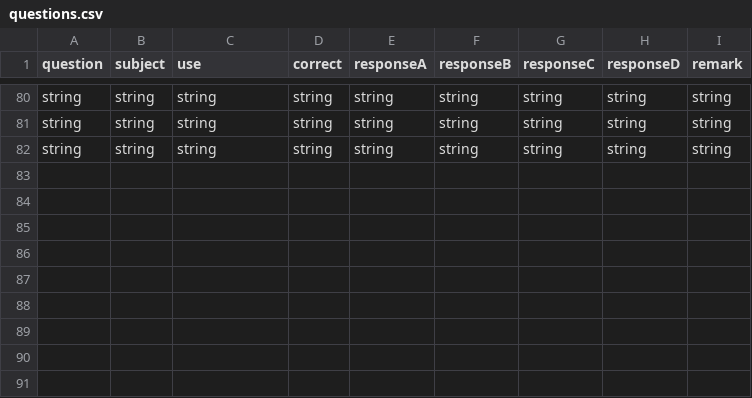
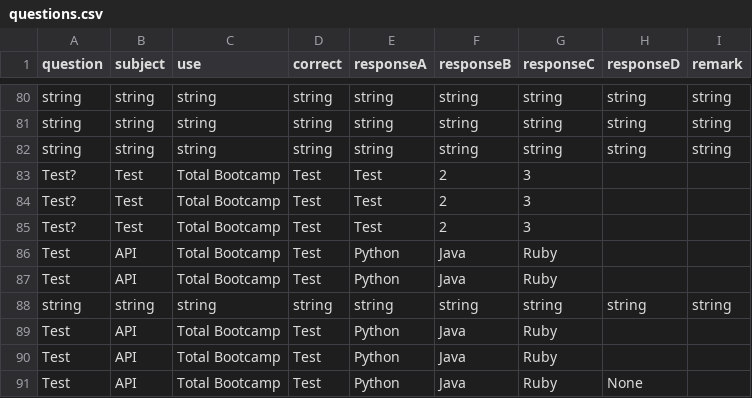
Before and after one commit to ArtemDevops2025/ArtemFastapi, a CSV file: questions.csv, drawn as a sheet; only a part is shown, gaps mark what is left out; the diff names each change by its address in the sheet, - before the commit and + after, or states it on an @@ line.

Commit message:
add admin test

```diff
--- a/questions.csv
+++ b/questions.csv
+row 83: Test? | Test | Total Bootcamp | Test | Test | 2 | 3
+row 84: Test? | Test | Total Bootcamp | Test | Test | 2 | 3
+row 85: Test? | Test | Total Bootcamp | Test | Test | 2 | 3
+row 86: Test | API | Total Bootcamp | Test | Python | Java | Ruby
+row 87: Test | API | Total Bootcamp | Test | Python | Java | Ruby
+row 88: string | string | string | string | string | string | string | string | string
+row 89: Test | API | Total Bootcamp | Test | Python | Java | Ruby
+row 90: Test | API | Total Bootcamp | Test | Python | Java | Ruby
+row 91: Test | API | Total Bootcamp | Test | Python | Java | Ruby | None
```
Also changed, not shown: 3 other files.
